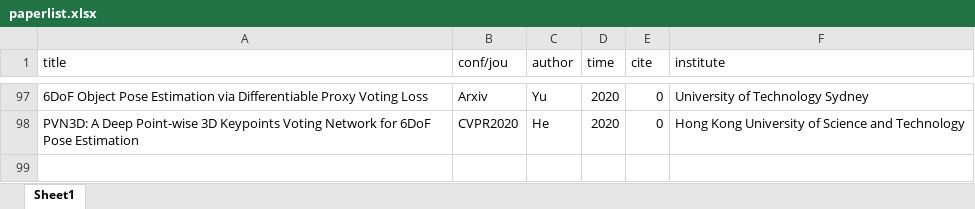
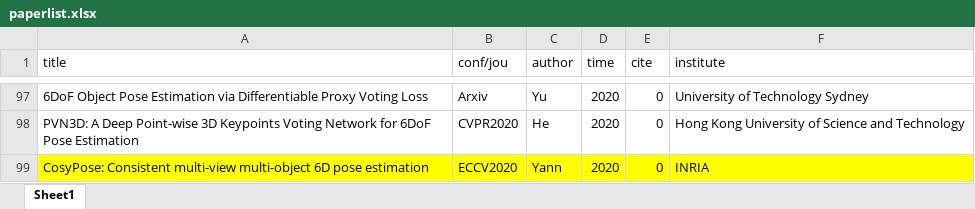
Before and after one commit to aemior/6d_review, an Excel workbook: paperlist.xlsx, sheet Sheet1, drawn as a sheet; only a part is shown, gaps mark what is left out; values as stored, in another font and other column widths than the file's, no borders; the diff names each change by its address in the sheet, - before the commit and + after, or states it on an @@ line.

```diff
--- a/paperlist.xlsx (sheet Sheet1)
+++ b/paperlist.xlsx (sheet Sheet1)
+row 99: CosyPose: Consistent multi-view multi-object 6D pose estimation | ECCV2020 | Yann | 2020 | 0 | INRIA
```
Also changed, not shown: 4 other files.
